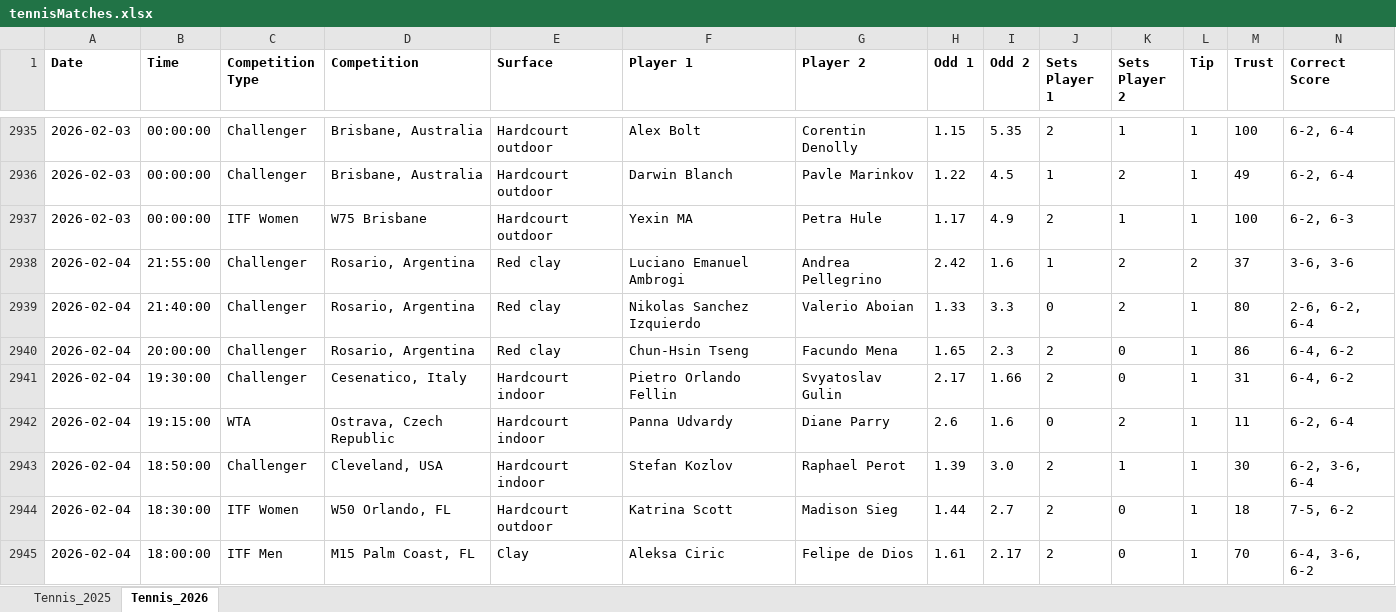
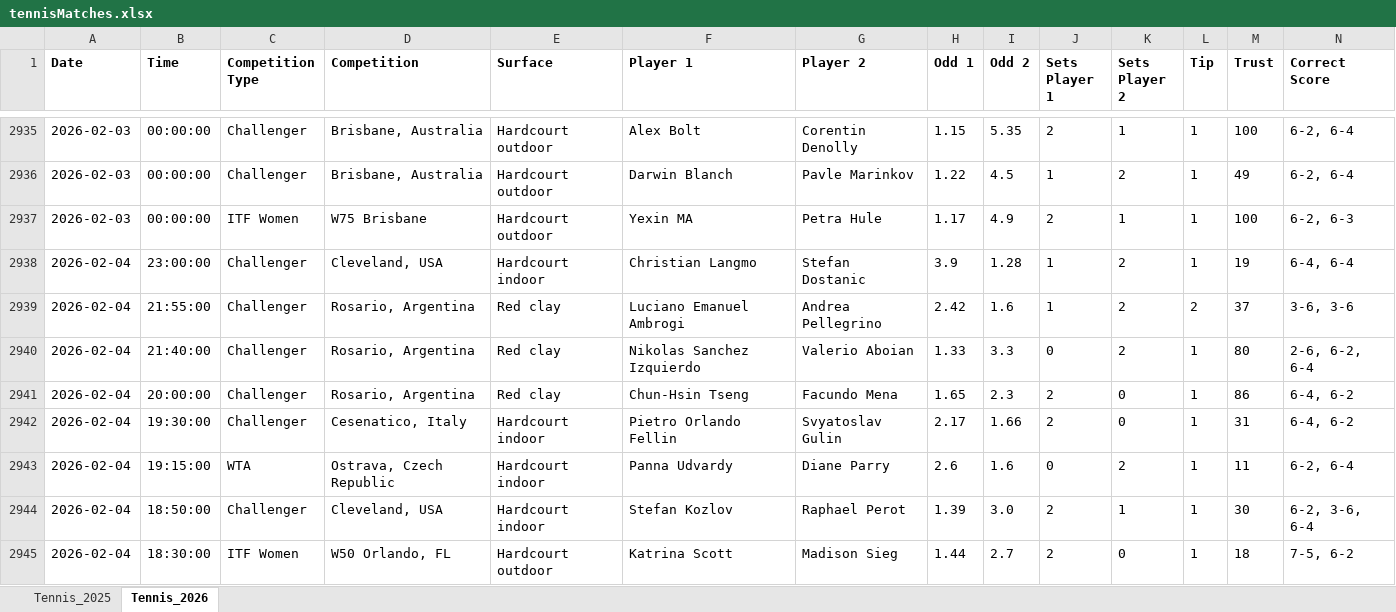
Before and after one commit to Dani-Ionescu/tennispredictions-ai-data, an Excel workbook: tennisMatches.xlsx, sheet Tennis_2026, drawn as a sheet; only a part is shown, gaps mark what is left out; the shorter side is filled out with more unchanged rows; values as stored, in another font and other column widths than the file's, no borders; rows hold the shown columns only; the diff covers the shown part only; the diff names each change by its address in the sheet, - before the commit and + after, or states it on an @@ line.

```diff
--- a/tennisMatches.xlsx (sheet Tennis_2026)
+++ b/tennisMatches.xlsx (sheet Tennis_2026)
+row 2938: 2026-02-04 | 23:00:00 | Challenger | Cleveland, USA | Hardcourt indoor | Christian Langmo | Stefan Dostanic | 3.9 | 1.28 | 1 | 2 | 1 | 19 | 6-4, 6-4
```
Also changed, not shown: 107 added rows elsewhere in this sheet, 1 other file.
